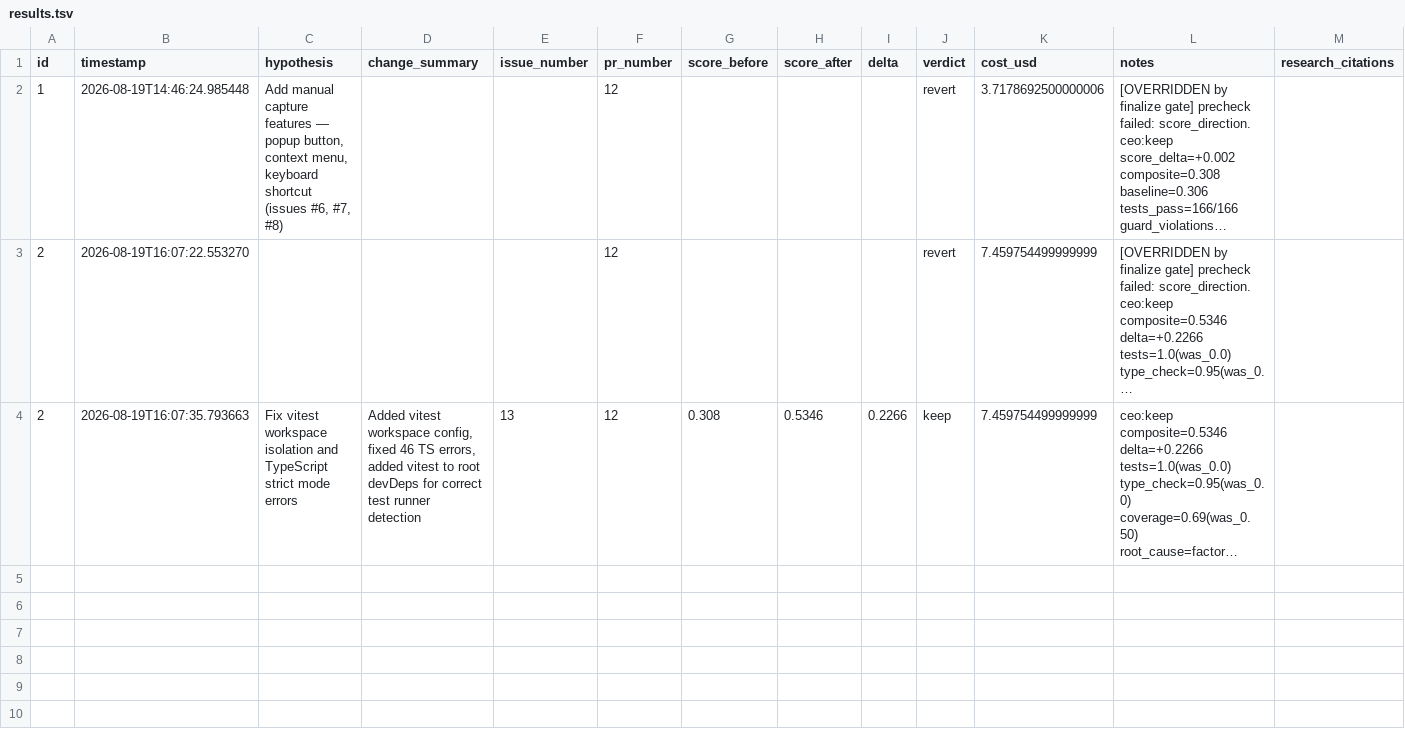
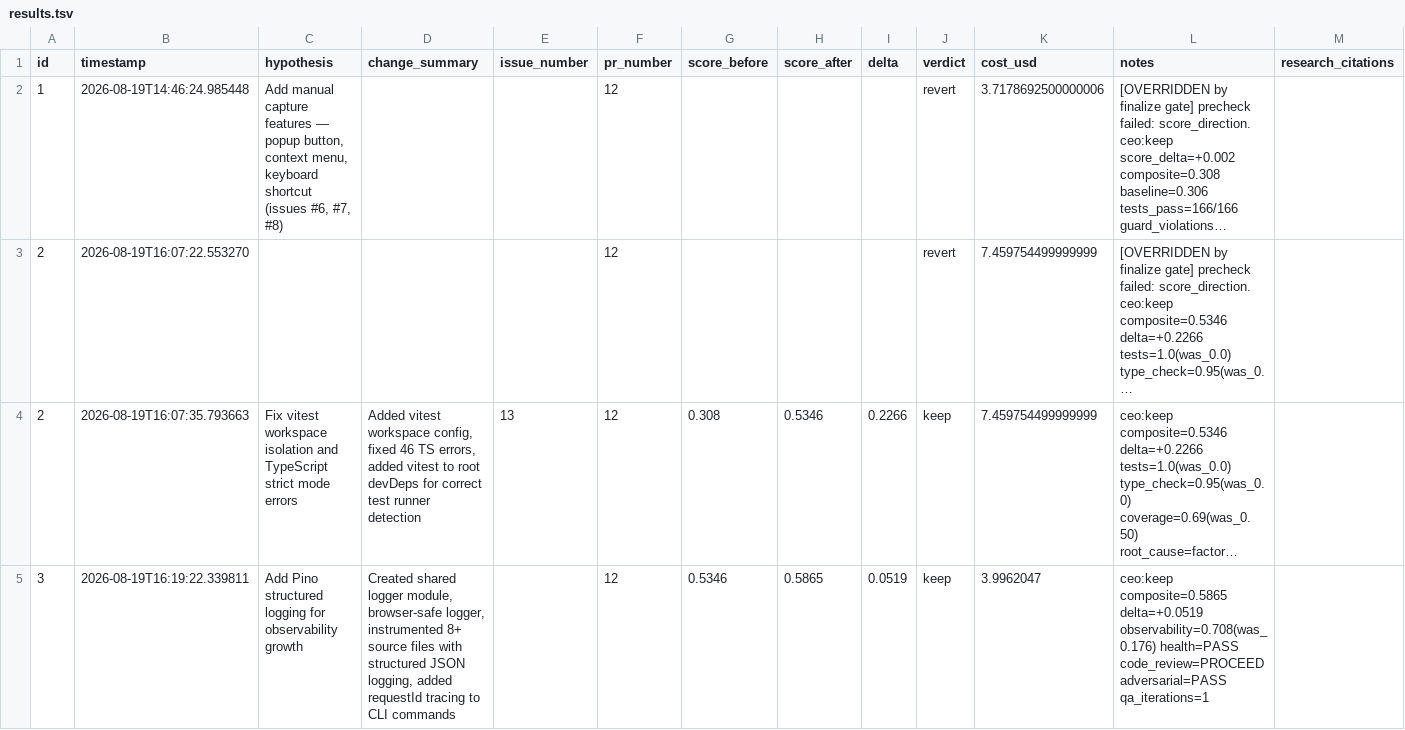
Before and after one commit to LEARNableLabs/second-brain, a TSV file: .factory/results.tsv, drawn as a sheet; long unchanged cells end in …; the diff names each change by its address in the sheet, - before the commit and + after, or states it on an @@ line.

```diff
--- a/.factory/results.tsv
+++ b/.factory/results.tsv
+row 5: 3 | 2026-08-19T16:19:22.339811 | Add Pino structured logging for observability growth | Created shared logger module, browser-safe logger, instrumented 8+ source files with structured JSON logging, added requestId tracing to CLI commands |  | 12 | 0.5346 | 0.5865 | 0.0519 | keep | 3.9962047 | ceo:keep composite=0.5865 delta=+0.0519 observability=0.708(was_0.176) health=PASS code_review=PROCEED adversarial=PASS qa_iterations=1
```
Also changed, not shown: 17 other files.
